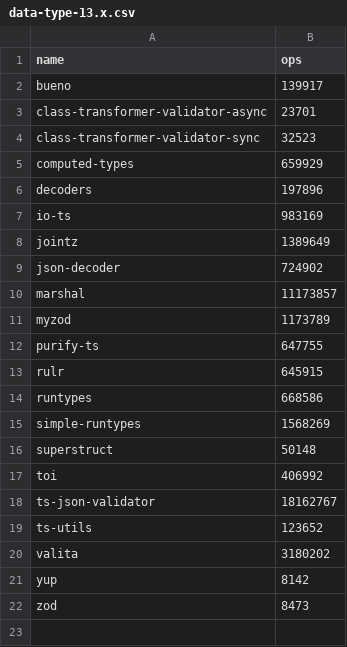
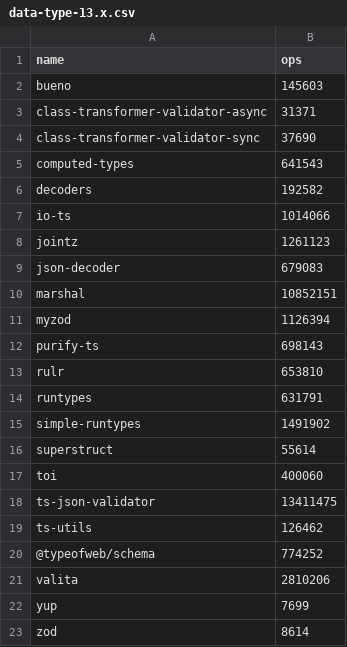
Before and after one commit to moltar/typescript-runtime-type-benchmarks, a CSV file: results/data-type-13.x.csv, drawn as a sheet.

```diff
--- a/results/data-type-13.x.csv
+++ b/results/data-type-13.x.csv
@@ -1,22 +1,23 @@
 name,ops
-bueno,139917
-class-transformer-validator-async,23701
-class-transformer-validator-sync,32523
-computed-types,659929
-decoders,197896
-io-ts,983169
-jointz,1389649
-json-decoder,724902
-marshal,11173857
-myzod,1173789
-purify-ts,647755
-rulr,645915
-runtypes,668586
-simple-runtypes,1568269
-superstruct,50148
-toi,406992
-ts-json-validator,18162767
-ts-utils,123652
-valita,3180202
-yup,8142
-zod,8473
+bueno,145603
+class-transformer-validator-async,31371
+class-transformer-validator-sync,37690
+computed-types,641543
+decoders,192582
+io-ts,1014066
+jointz,1261123
+json-decoder,679083
+marshal,10852151
+myzod,1126394
+purify-ts,698143
+rulr,653810
+runtypes,631791
+simple-runtypes,1491902
+superstruct,55614
+toi,400060
+ts-json-validator,13411475
+ts-utils,126462
+@typeofweb/schema,774252
+valita,2810206
+yup,7699
+zod,8614
```
Also changed, not shown: results/data-type-sans-outliers-13.x.csv, 4 other files.
